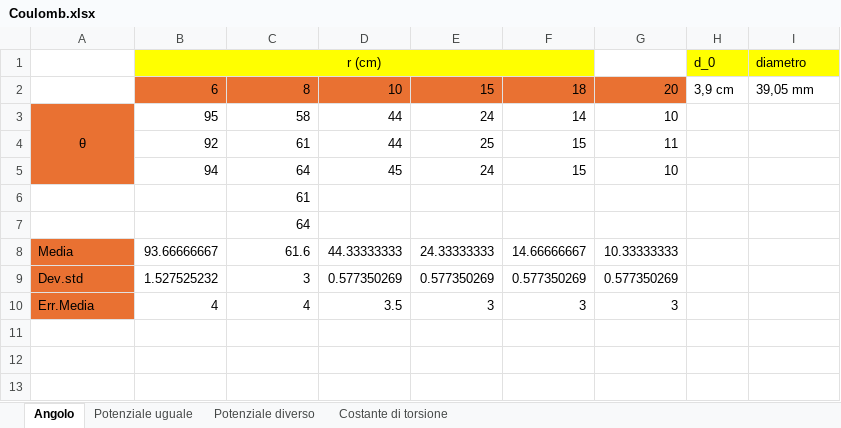
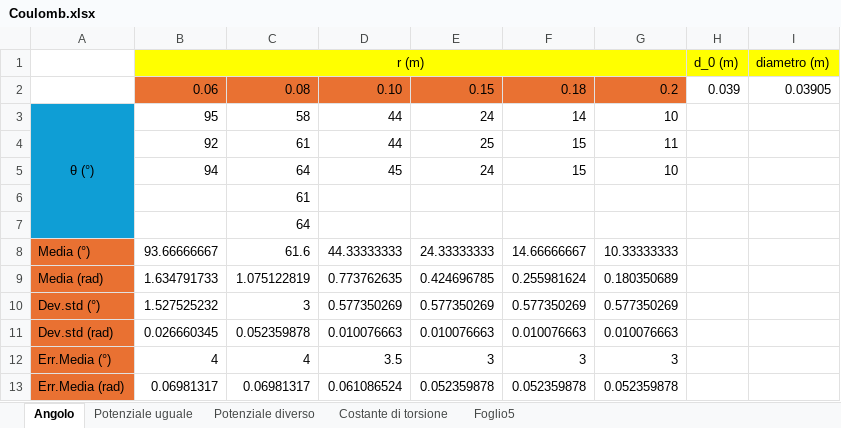
Before and after one commit to matteodeclich/Esperienze-in-laboratorio, an Excel workbook: Coulomb.xlsx, sheet Angolo, drawn as a sheet; values as stored, in another font and other column widths than the file's, no borders; removed rows and columns are numbered as before the commit, all else as after; the diff names each change by its address in the sheet, - before the commit and + after, or states it on an @@ line.

```diff
--- a/Coulomb.xlsx (sheet Angolo)
+++ b/Coulomb.xlsx (sheet Angolo)
+sheet tab: Foglio5
-row 1:  | r (cm) |  |  |  |  |  | d_0 | diametro
-row 2:  | 6 | 8 | 10 | 15 | 18 | 20 | 3,9 cm | 39,05 mm
+row 1:  | r (m) |  |  |  |  |  | d_0 (m) | diametro (m)
+row 2:  | 0.06 | 0.08 | 0.10 | 0.15 | 0.18 | 0.2 | 0.039 | 0.03905
-A3: θ
+A3: θ (°)
-A3:A5 fill: #E97132
+A3:A5 fill: #0F9ED5
-A3:A5 merged
+A3:A7 merged
-A6:A7 fill: none
+A6:A7 fill: #0F9ED5
-A8: Media
+A8: Media (°)
+row 9: Media (rad) | 1.634791733 | 1.075122819 | 0.773762635 | 0.424696785 | 0.255981624 | 0.180350689
-A10: Dev.std
+A10: Dev.std (°)
+row 11: Dev.std (rad) | 0.026660345 | 0.052359878 | 0.010076663 | 0.010076663 | 0.010076663 | 0.010076663
-A12: Err.Media
+A12: Err.Media (°)
+row 13: Err.Media (rad) | 0.06981317 | 0.06981317 | 0.061086524 | 0.052359878 | 0.052359878 | 0.052359878
```
Also changed, not shown: sheet Potenziale diverso, sheet Potenziale uguale, sheet Costante di torsione.
